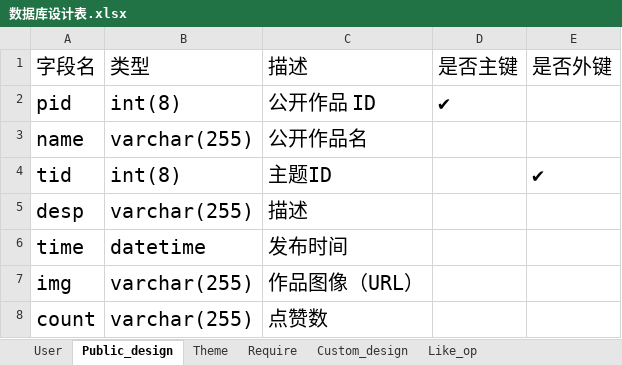
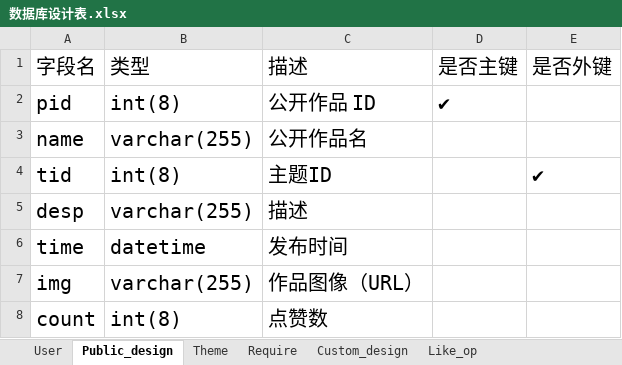
Before and after one commit to suweisuwei/DesignTo, an Excel workbook: 数据库设计表.xlsx, sheet Public_design, drawn as a sheet; values as stored, in another font and other column widths than the file's, no borders; the diff names each change by its address in the sheet, - before the commit and + after, or states it on an @@ line.

Commit message:
数据库设计表修改

```diff
--- a/数据库设计表.xlsx (sheet Public_design)
+++ b/数据库设计表.xlsx (sheet Public_design)
-B8: varchar(255)
+B8: int(8)
```
Also changed, not shown: 1 other file.
